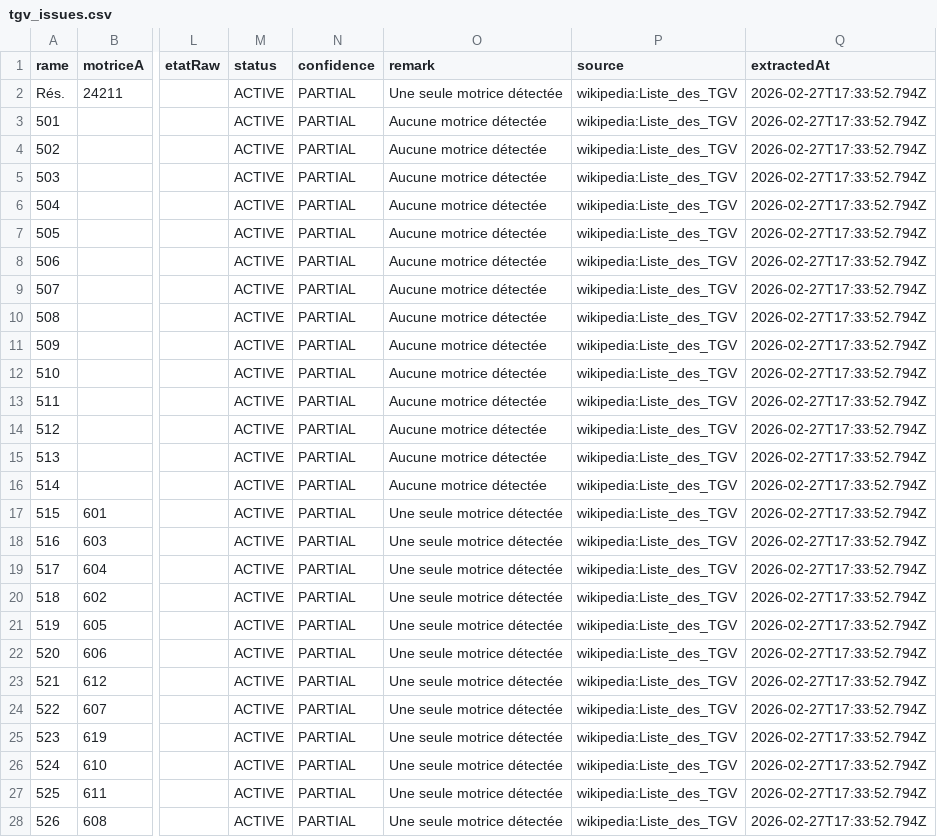
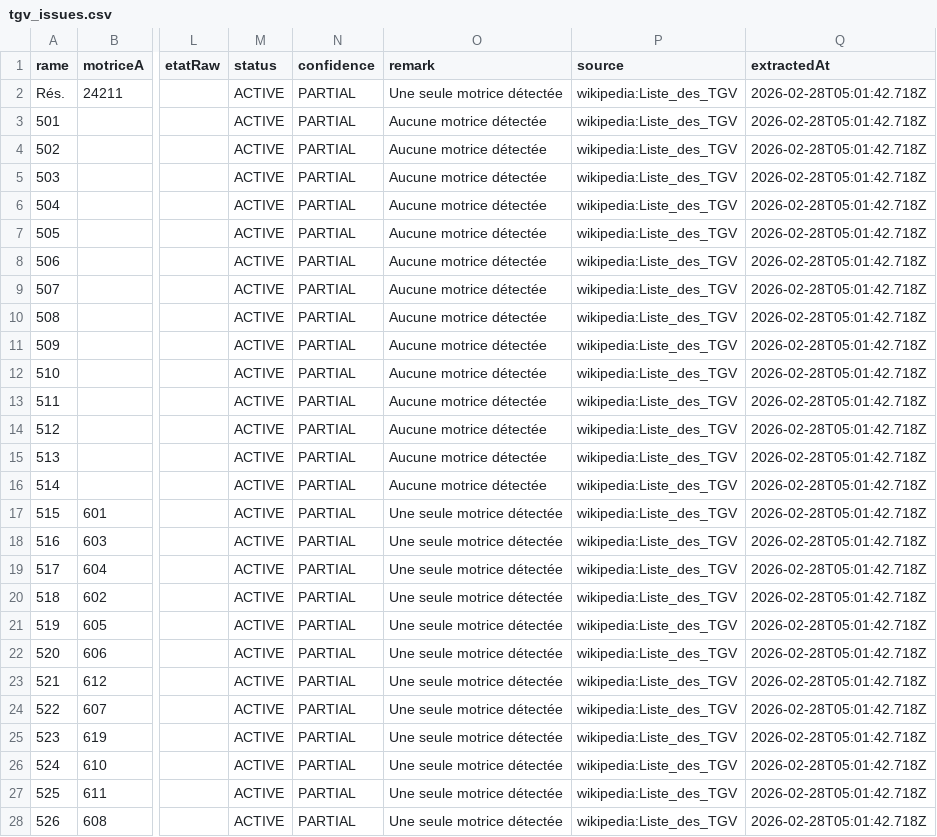
Before and after one commit to michaelecalle/parctgv, a CSV file: public/data/tgv_issues.csv, drawn as a sheet; only a part is shown, gaps mark what is left out; the diff covers the shown part only; the diff names each change by its address in the sheet, - before the commit and + after, or states it on an @@ line.

```diff
--- a/public/data/tgv_issues.csv
+++ b/public/data/tgv_issues.csv
-Q2:Q28 (extractedAt): 2026-02-27T17:33:52.794Z
+Q2:Q28 (extractedAt): 2026-02-28T05:01:42.718Z
```
Also changed, not shown: 105 edited cells elsewhere in this file, public/data/tgv_map.csv, 1 other file.
